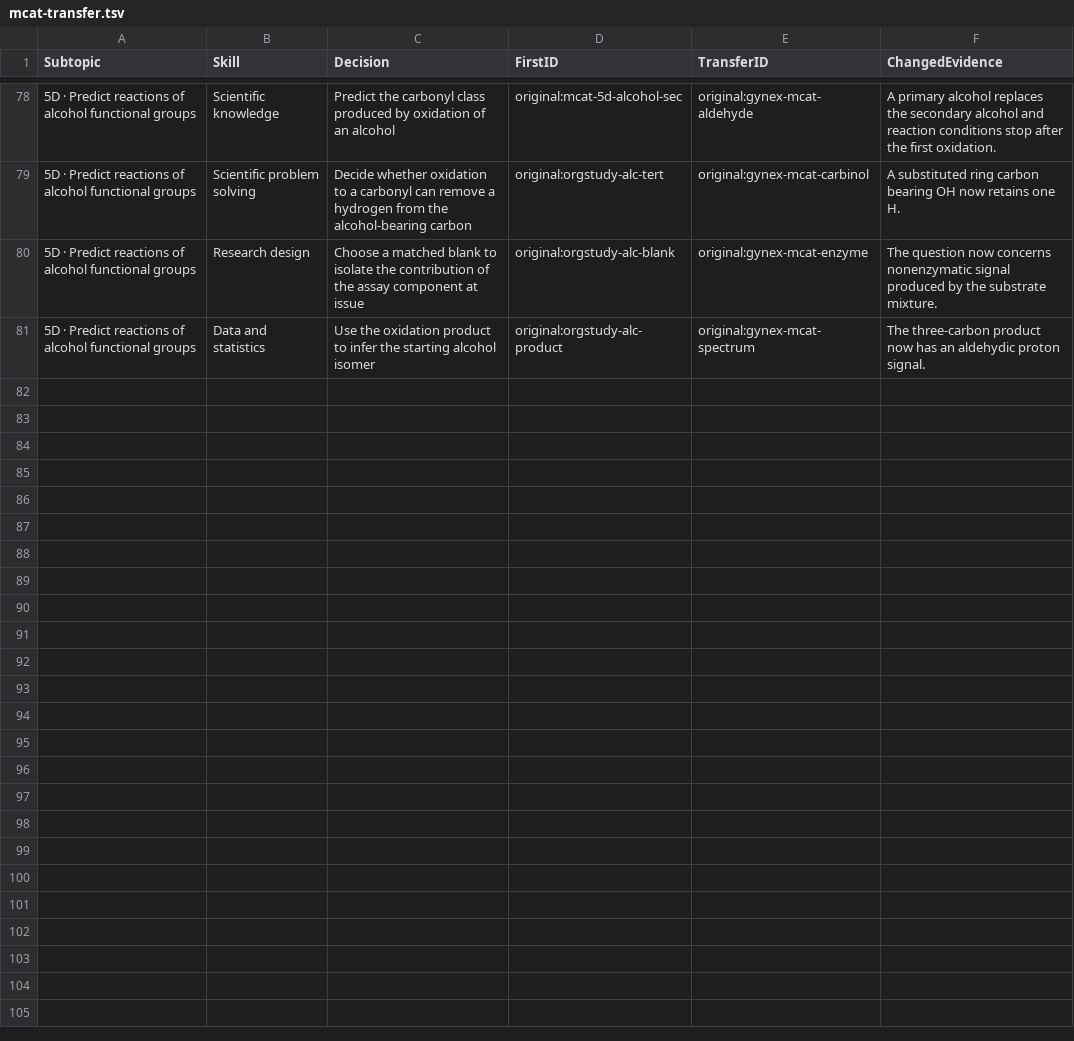
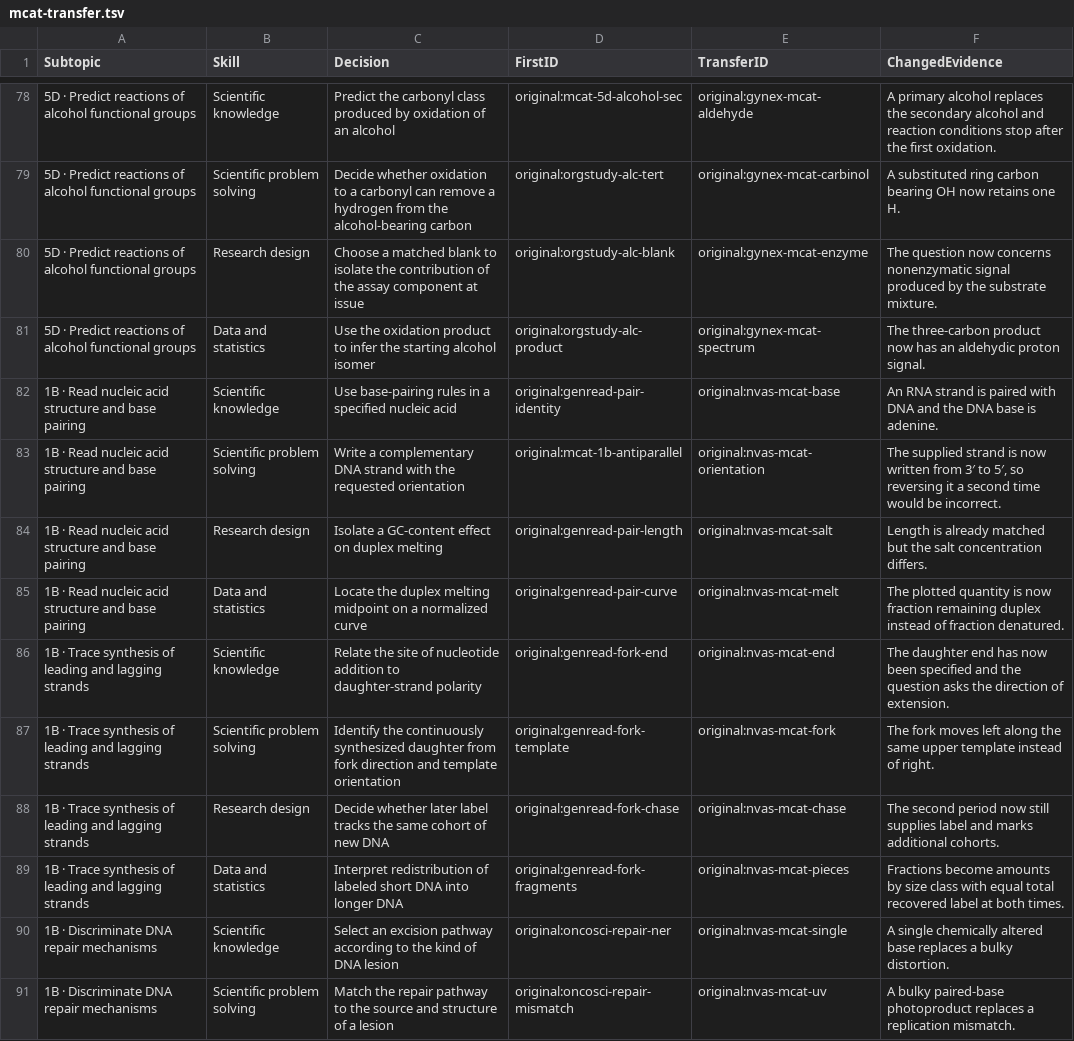
Before and after one commit to bionicles/anki, a TSV file: decks/mcat-usmle/mcat-transfer.tsv, drawn as a sheet; only a part is shown, gaps mark what is left out; the diff covers the shown part only; the diff names each change by its address in the sheet, - before the commit and + after, or states it on an @@ line.

Commit message:
Cover cerebrovascular decisions across the Steps and expand MCAT genetics and reading practice

```diff
--- a/decks/mcat-usmle/mcat-transfer.tsv
+++ b/decks/mcat-usmle/mcat-transfer.tsv
+row 82: 1B · Read nucleic acid structure and base pairing | Scientific knowledge | Use base-pairing rules in a specified nucleic acid | original:genread-pair-identity | original:nvas-mcat-base | An RNA strand is paired with DNA and the DNA base is adenine.
+row 83: 1B · Read nucleic acid structure and base pairing | Scientific problem solving | Write a complementary DNA strand with the requested orientation | original:mcat-1b-antiparallel | original:nvas-mcat-orientation | The supplied strand is now written from 3′ to 5′, so reversing it a second time would be incorrect.
+row 84: 1B · Read nucleic acid structure and base pairing | Research design | Isolate a GC-content effect on duplex melting | original:genread-pair-length | original:nvas-mcat-salt | Length is already matched but the salt concentration differs.
+row 85: 1B · Read nucleic acid structure and base pairing | Data and statistics | Locate the duplex melting midpoint on a normalized curve | original:genread-pair-curve | original:nvas-mcat-melt | The plotted quantity is now fraction remaining duplex instead of fraction denatured.
+row 86: 1B · Trace synthesis of leading and lagging strands | Scientific knowledge | Relate the site of nucleotide addition to daughter-strand polarity | original:genread-fork-end | original:nvas-mcat-end | The daughter end has now been specified and the question asks the direction of extension.
+row 87: 1B · Trace synthesis of leading and lagging strands | Scientific problem solving | Identify the continuously synthesized daughter from fork direction and template orientation | original:genread-fork-template | original:nvas-mcat-fork | The fork moves left along the same upper template instead of right.
+row 88: 1B · Trace synthesis of leading and lagging strands | Research design | Decide whether later label tracks the same cohort of new DNA | original:genread-fork-chase | original:nvas-mcat-chase | The second period now still supplies label and marks additional cohorts.
+row 89: 1B · Trace synthesis of leading and lagging strands | Data and statistics | Interpret redistribution of labeled short DNA into longer DNA | original:genread-fork-fragments | original:nvas-mcat-pieces | Fractions become amounts by size class with equal total recovered label at both times.
+row 90: 1B · Discriminate DNA repair mechanisms | Scientific knowledge | Select an excision pathway according to the kind of DNA lesion | original:oncosci-repair-ner | original:nvas-mcat-single | A single chemically altered base replaces a bulky distortion.
+row 91: 1B · Discriminate DNA repair mechanisms | Scientific problem solving | Match the repair pathway to the source and structure of a lesion | original:oncosci-repair-mismatch | original:nvas-mcat-uv | A bulky paired-base photoproduct replaces a replication mismatch.
```
Also changed, not shown: 10 added rows elsewhere in this file, decks/mcat-usmle/imaging.tsv, decks/mcat-usmle/step-families.tsv, 30 other files.
